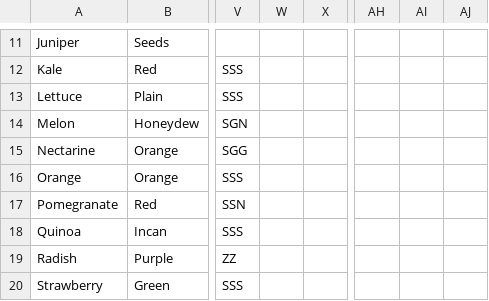
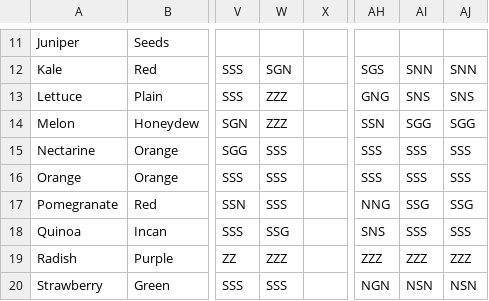
Before and after one commit to jmhammond/mastery_grading, a CSV file: test.csv, drawn as a sheet; only a part is shown, gaps mark what is left out; the diff covers the shown part only; the diff names each change by its address in the sheet, - before the commit and + after, or states it on an @@ line.

```diff
--- a/test.csv
+++ b/test.csv
-W12: (empty)
+W12: SGN
-AH12: (empty)
+AH12: SGS
-AI12: (empty)
+AI12: SNN
-AJ12: (empty)
+AJ12: SNN
-W13:W14: (empty)
+W13:W14: ZZZ
-AH13: (empty)
+AH13: GNG
-AI13: (empty)
+AI13: SNS
-AJ13: (empty)
+AJ13: SNS
-AH14: (empty)
+AH14: SSN
-AI14: (empty)
+AI14: SGG
-AJ14: (empty)
+AJ14: SGG
-W15:W17: (empty)
+W15:W17: SSS
-AH15:AH16: (empty)
+AH15:AH16: SSS
-AI15:AI16: (empty)
+AI15:AI16: SSS
-AJ15:AJ16: (empty)
+AJ15:AJ16: SSS
-AH17: (empty)
+AH17: NNG
-AI17: (empty)
+AI17: SSG
-AJ17: (empty)
+AJ17: SSG
-W18: (empty)
+W18: SSG
-AH18: (empty)
+AH18: SNS
-AI18: (empty)
+AI18: SSS
-AJ18: (empty)
+AJ18: SSS
-W19: (empty)
+W19: ZZZ
-AH19: (empty)
+AH19: ZZZ
-AI19: (empty)
+AI19: ZZZ
-AJ19: (empty)
+AJ19: ZZZ
-W20: (empty)
+W20: SSS
-AH20: (empty)
+AH20: NGN
-AI20: (empty)
+AI20: NSN
-AJ20: (empty)
+AJ20: NSN
```
Also changed, not shown: 104 edited cells elsewhere in this file, 1 other file.
